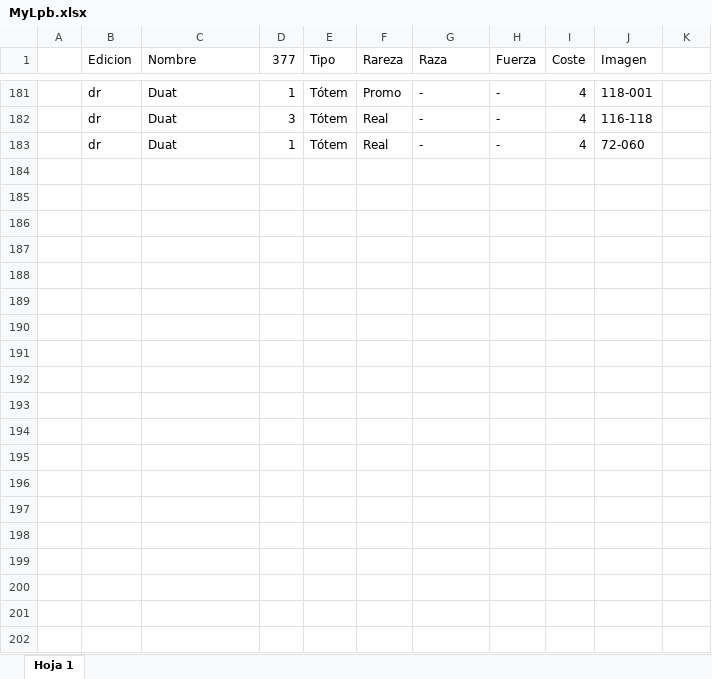
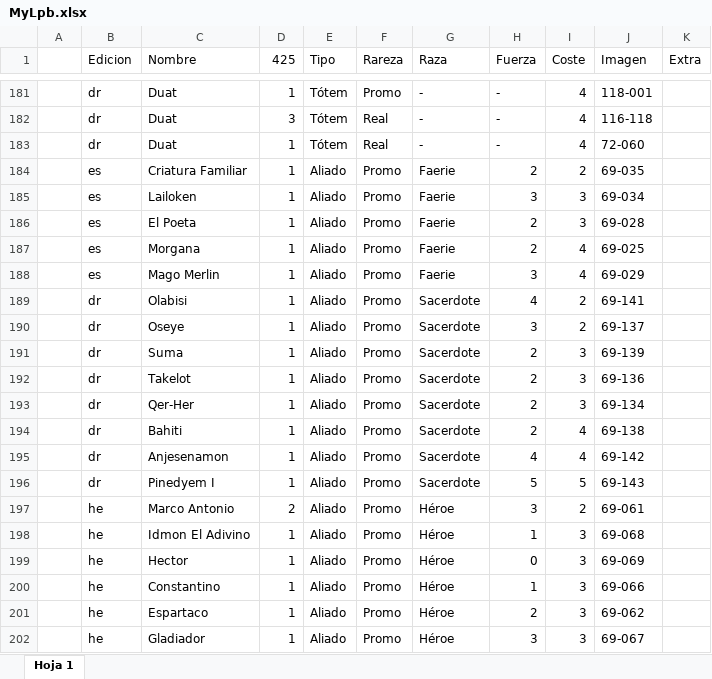
Before and after one commit to Victor-AGSP/vicardstore, an Excel workbook: public/data/MyLpb.xlsx, sheet Hoja 1, drawn as a sheet; only a part is shown, gaps mark what is left out; values as stored, in another font and other column widths than the file's, no borders; the diff covers the shown part only; the diff names each change by its address in the sheet, - before the commit and + after, or states it on an @@ line.

```diff
--- a/public/data/MyLpb.xlsx (sheet Hoja 1)
+++ b/public/data/MyLpb.xlsx (sheet Hoja 1)
-D1: 377
+D1: 425
-K1: (empty)
+K1: Extra
+row 184:  | es | Criatura Familiar | 1 | Aliado | Promo | Faerie | 2 | 2 | 69-035
+row 185:  | es | Lailoken | 1 | Aliado | Promo | Faerie | 3 | 3 | 69-034
+row 186:  | es | El Poeta | 1 | Aliado | Promo | Faerie | 2 | 3 | 69-028
+row 187:  | es | Morgana | 1 | Aliado | Promo | Faerie | 2 | 4 | 69-025
+row 188:  | es | Mago Merlin | 1 | Aliado | Promo | Faerie | 3 | 4 | 69-029
+row 189:  | dr | Olabisi | 1 | Aliado | Promo | Sacerdote | 4 | 2 | 69-141
+row 190:  | dr | Oseye | 1 | Aliado | Promo | Sacerdote | 3 | 2 | 69-137
+row 191:  | dr | Suma | 1 | Aliado | Promo | Sacerdote | 2 | 3 | 69-139
+row 192:  | dr | Takelot | 1 | Aliado | Promo | Sacerdote | 2 | 3 | 69-136
+row 193:  | dr | Qer-Her | 1 | Aliado | Promo | Sacerdote | 2 | 3 | 69-134
+row 194:  | dr | Bahiti | 1 | Aliado | Promo | Sacerdote | 2 | 4 | 69-138
+row 195:  | dr | Anjesenamon | 1 | Aliado | Promo | Sacerdote | 4 | 4 | 69-142
+row 196:  | dr | Pinedyem I | 1 | Aliado | Promo | Sacerdote | 5 | 5 | 69-143
+row 197:  | he | Marco Antonio | 2 | Aliado | Promo | Héroe | 3 | 2 | 69-061
+row 198:  | he | Idmon El Adivino | 1 | Aliado | Promo | Héroe | 1 | 3 | 69-068
+row 199:  | he | Hector | 1 | Aliado | Promo | Héroe | 0 | 3 | 69-069
+row 200:  | he | Constantino | 1 | Aliado | Promo | Héroe | 1 | 3 | 69-066
+row 201:  | he | Espartaco | 1 | Aliado | Promo | Héroe | 2 | 3 | 69-062
+row 202:  | he | Gladiador | 1 | Aliado | Promo | Héroe | 3 | 3 | 69-067
```
Also changed, not shown: 25 added rows elsewhere in this sheet, 45 other files.
